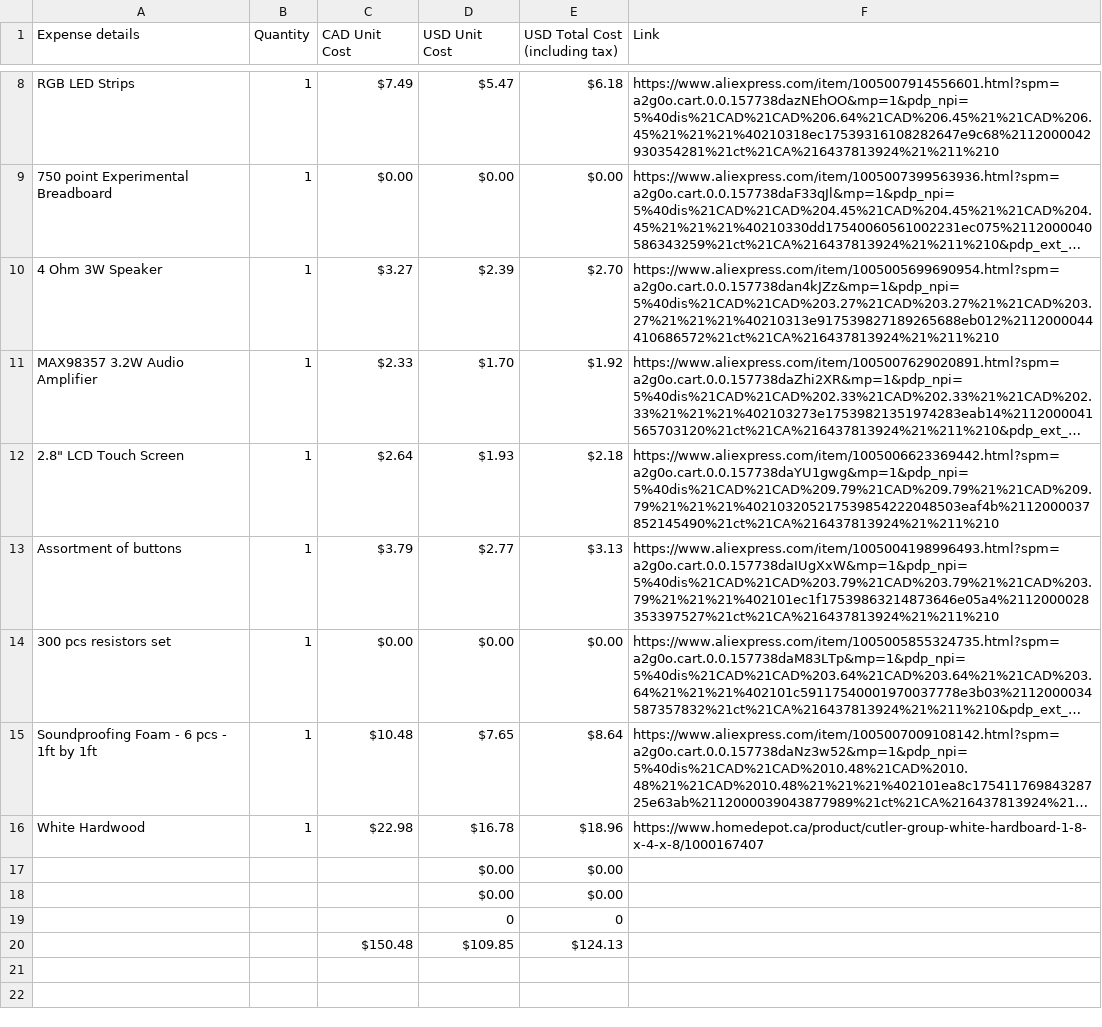
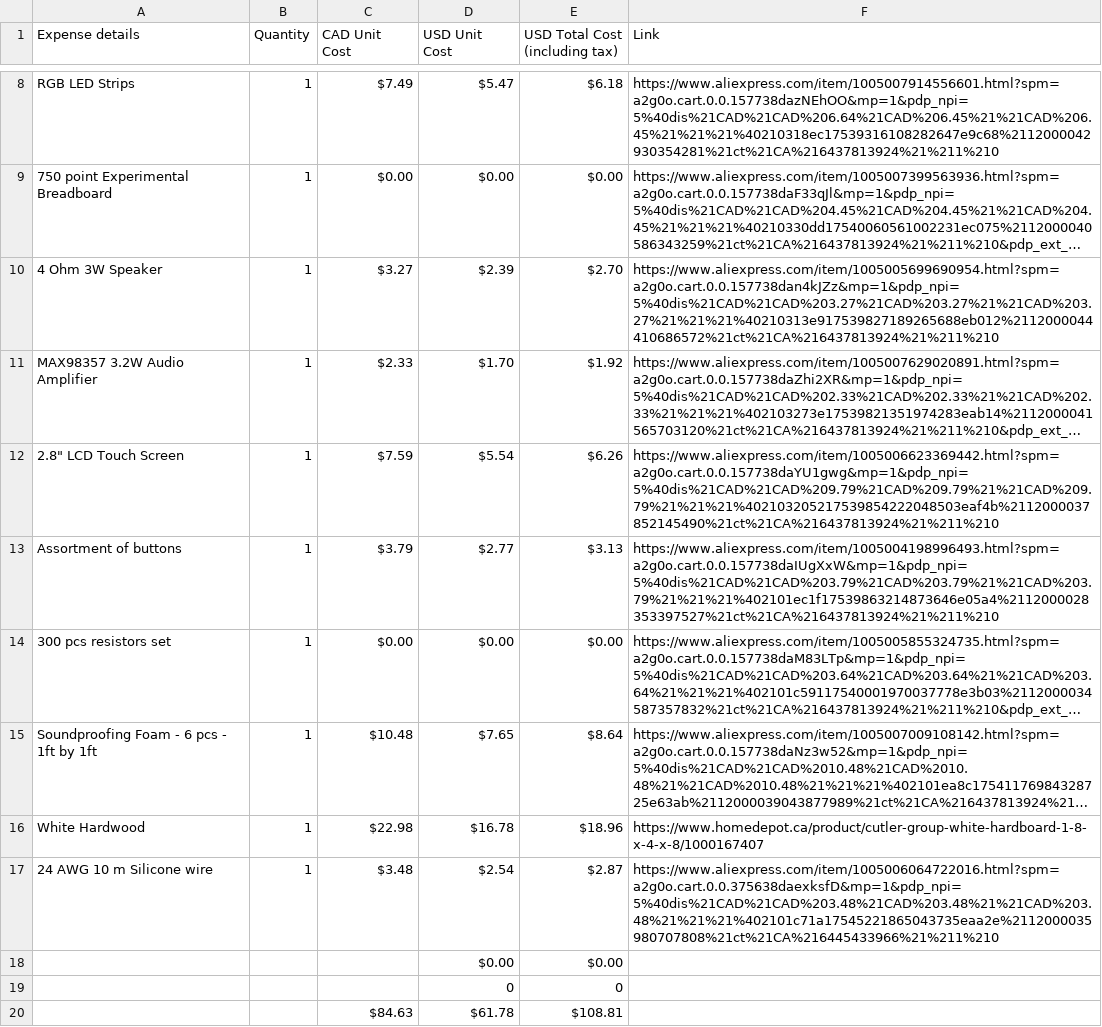
Before and after one commit to Sujay-Golla/Gift-Of-Time, a CSV file: BOM.csv, drawn as a sheet; only a part is shown, gaps mark what is left out; long unchanged cells end in …; removed rows and columns are numbered as before the commit, all else as after; the diff covers the shown part only; the diff names each change by its address in the sheet, - before the commit and + after, or states it on an @@ line.

Commit message:
updating bom before purchase

```diff
--- a/BOM.csv
+++ b/BOM.csv
-C12 (CAD Unit Cost): $2.64
+C12 (CAD Unit Cost): $7.59
-D12 (USD Unit Cost): $1.93
+D12 (USD Unit Cost): $5.54
-E12 (USD Total Cost (including tax)): $2.18
+E12 (USD Total Cost (including tax)): $6.26
-row 17:  |  |  | $0.00 | $0.00
+row 17: 24 AWG 10 m Silicone wire | 1 | $3.48 | $2.54 | $2.87 | https://www.aliexpress.com/item/1005006064722016.html?spm=a2g0o.cart.0.0.375638daexksfD&mp=1&pdp_npi=5%40dis%21CAD%21CAD%203.48%21CAD%203.48%21%21CAD%203.48%21%21%21%402101c71a17545221865043735eaa2e%2112000035980707808%21ct%21CA%216445433966%21%211%210
-row 20:  |  | $150.48 | $109.85 | $124.13
+row 20:  |  | $84.63 | $61.78 | $108.81
```
Also changed, not shown: 1 added row, 1 removed row and 3 edited cells elsewhere in this file.
